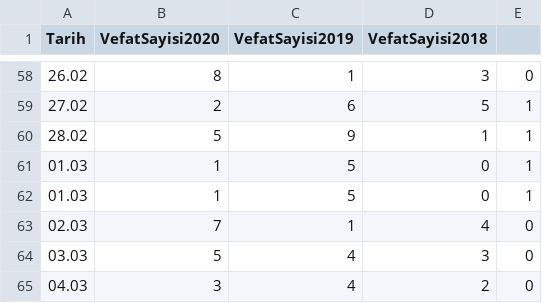
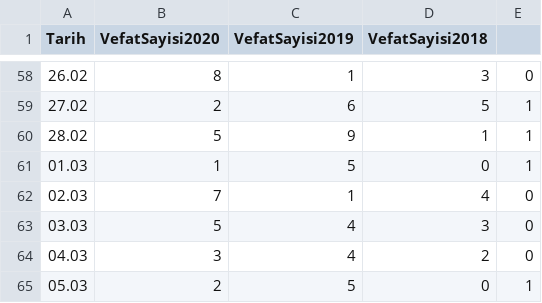
Before and after one commit to kuzdogan/edevlet-mezarlik-verileri, a CSV file: csv/tekirdag.csv, drawn as a sheet; only a part is shown, gaps mark what is left out; the shorter side is filled out with more unchanged rows.

Commit message:
Tekirdag 03.01 duplicate

```diff
--- a/csv/tekirdag.csv
+++ b/csv/tekirdag.csv
@@ -61,3 +61,2 @@ Tarih,VefatSayisi2020,VefatSayisi2019,VefatSayisi2018
 01.03,1,5,0,1
-01.03,1,5,0,1
 02.03,7,1,4,0
```
